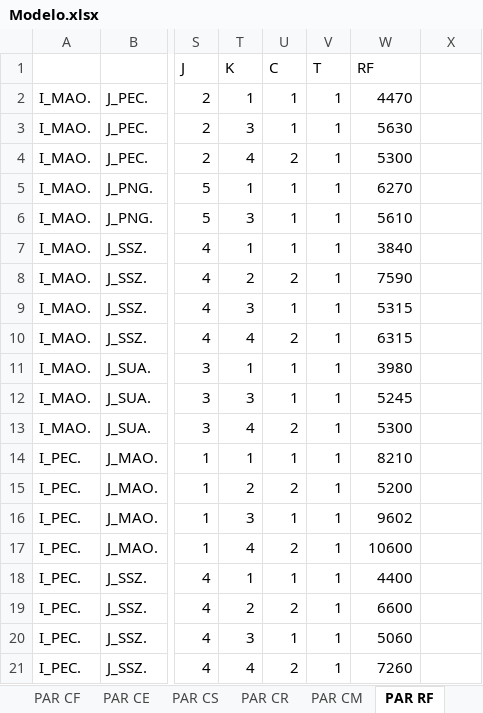
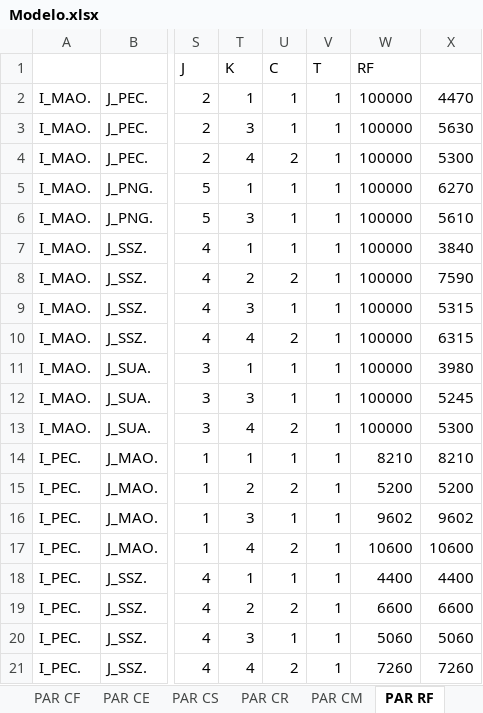
Before and after one commit to enzokgomes/PlanejamentoEstocasticoDeRotas, an Excel workbook: Dados/Modelo.xlsx, sheet PAR RF, drawn as a sheet; only a part is shown, gaps mark what is left out; values as stored, in another font and other column widths than the file's, no cell formats; the diff covers the shown part only; the diff names each change by its address in the sheet, - before the commit and + after, or states it on an @@ line.

```diff
--- a/Dados/Modelo.xlsx (sheet PAR RF)
+++ b/Dados/Modelo.xlsx (sheet PAR RF)
-W2 (RF): 4470
+W2 (RF): 100000
-X2: (empty)
+X2: 4470
-W3 (RF): 5630
+W3 (RF): 100000
-X3: (empty)
+X3: 5630
-W4 (RF): 5300
+W4 (RF): 100000
-X4: (empty)
+X4: 5300
-W5 (RF): 6270
+W5 (RF): 100000
-X5: (empty)
+X5: 6270
-W6 (RF): 5610
+W6 (RF): 100000
-X6: (empty)
+X6: 5610
-W7 (RF): 3840
+W7 (RF): 100000
-X7: (empty)
+X7: 3840
-W8 (RF): 7590
+W8 (RF): 100000
-X8: (empty)
+X8: 7590
-W9 (RF): 5315
+W9 (RF): 100000
-X9: (empty)
+X9: 5315
-W10 (RF): 6315
+W10 (RF): 100000
-X10: (empty)
+X10: 6315
-W11 (RF): 3980
+W11 (RF): 100000
-X11: (empty)
+X11: 3980
-W12 (RF): 5245
+W12 (RF): 100000
-X12: (empty)
+X12: 5245
-W13 (RF): 5300
+W13 (RF): 100000
-X13: (empty)
+X13: 5300
-X14: (empty)
+X14: 8210
-X15: (empty)
+X15: 5200
-X16: (empty)
+X16: 9602
-X17: (empty)
+X17: 10600
-X18: (empty)
+X18: 4400
-X19: (empty)
+X19: 6600
-X20: (empty)
+X20: 5060
-X21: (empty)
+X21: 7260
```
Also changed, not shown: 892 edited cells elsewhere in this sheet, sheet PAR TR, cell formats, variables_export.xlsx, 7 other files.
